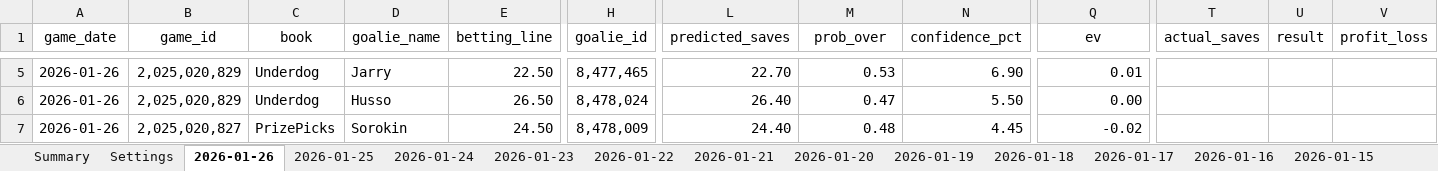
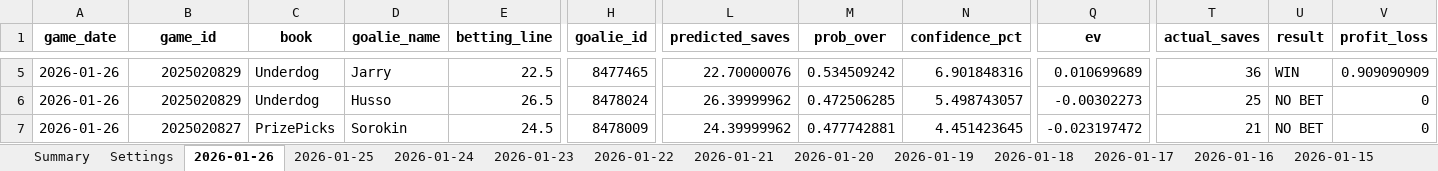
Before and after one commit to jjakemoss/saves-model-v3, an Excel workbook: betting_tracker.xlsx, sheet 2026-01-26, drawn as a sheet; only a part is shown, gaps mark what is left out; values as stored, in another font and other column widths than the file's, no borders; the diff covers the shown part only; the diff names each change by its address in the sheet, - before the commit and + after, or states it on an @@ line.

Commit message:
Update betting_tracker.xlsx

```diff
--- a/betting_tracker.xlsx (sheet 2026-01-26)
+++ b/betting_tracker.xlsx (sheet 2026-01-26)
-A1:V1 bold: off
+A1:V1 bold: on
-B5:B6 (game_id): 2,025,020,829
+B5:B6 (game_id): 2025020829
-E5 (betting_line): 22.50
+E5 (betting_line): 22.5
-H5 (goalie_id): 8,477,465
+H5 (goalie_id): 8477465
-L5 (predicted_saves): 22.70
+L5 (predicted_saves): 22.70000076
-M5 (prob_over): 0.53
+M5 (prob_over): 0.534509242
-N5 (confidence_pct): 6.90
+N5 (confidence_pct): 6.901848316
-Q5 (ev): 0.01
+Q5 (ev): 0.010699689
-T5 (actual_saves): (empty)
+T5 (actual_saves): 36
-U5 (result): (empty)
+U5 (result): WIN
-V5 (profit_loss): (empty)
+V5 (profit_loss): 0.909090909
-E6 (betting_line): 26.50
+E6 (betting_line): 26.5
-H6 (goalie_id): 8,478,024
+H6 (goalie_id): 8478024
-L6 (predicted_saves): 26.40
+L6 (predicted_saves): 26.39999962
-M6 (prob_over): 0.47
+M6 (prob_over): 0.472506285
-N6 (confidence_pct): 5.50
+N6 (confidence_pct): 5.498743057
-Q6 (ev): 0.00
+Q6 (ev): -0.00302273
-T6 (actual_saves): (empty)
+T6 (actual_saves): 25
-U6:U7 (result): (empty)
+U6:U7 (result): NO BET
-V6:V7 (profit_loss): (empty)
+V6:V7 (profit_loss): 0
-B7 (game_id): 2,025,020,827
+B7 (game_id): 2025020827
-E7 (betting_line): 24.50
+E7 (betting_line): 24.5
-H7 (goalie_id): 8,478,009
+H7 (goalie_id): 8478009
-L7 (predicted_saves): 24.40
+L7 (predicted_saves): 24.39999962
-M7 (prob_over): 0.48
+M7 (prob_over): 0.477742881
-N7 (confidence_pct): 4.45
+N7 (confidence_pct): 4.451423645
-Q7 (ev): -0.02
+Q7 (ev): -0.023197472
-T7 (actual_saves): (empty)
+T7 (actual_saves): 21
```
Also changed, not shown: 128 edited cells and cell formats elsewhere in this sheet, sheet Summary.
